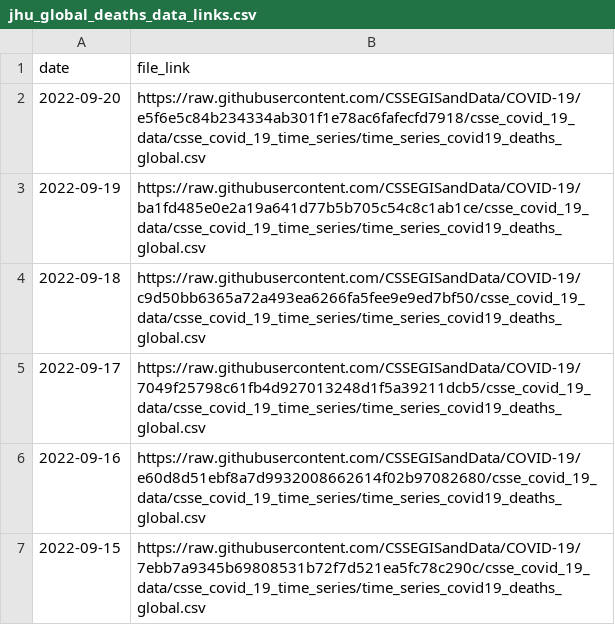
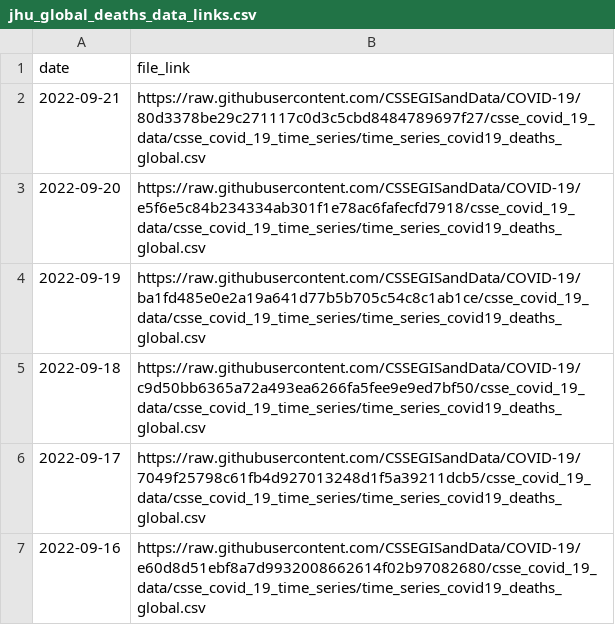
Before and after one commit to reichlab/covidData, a CSV file: data/jhu_global_deaths_data_links.csv, drawn as a sheet; only a part is shown; the shorter side is filled out with more unchanged rows.

```diff
--- a/data/jhu_global_deaths_data_links.csv
+++ b/data/jhu_global_deaths_data_links.csv
@@ -1,2 +1,3 @@
 "date","file_link"
+2022-09-21,"https://raw.githubusercontent.com/CSSEGISandData/COVID-19/80d3378be29c271117c0d3c5cbd8484789697f27/csse_covid_19_data/csse_covid_19_time_series/time_series_covid19_deaths_global.csv"
 2022-09-20,"https://raw.githubusercontent.com/CSSEGISandData/COVID-19/e5f6e5c84b234334ab301f1e78ac6fafecfd7918/csse_covid_19_data/csse_covid_19_time_series/time_series_covid19_deaths_global.csv"
```
Also changed, not shown: data/jhu_global_cases_data_links.csv, data/jhu_us_cases_data_links.csv, 1 other file.
